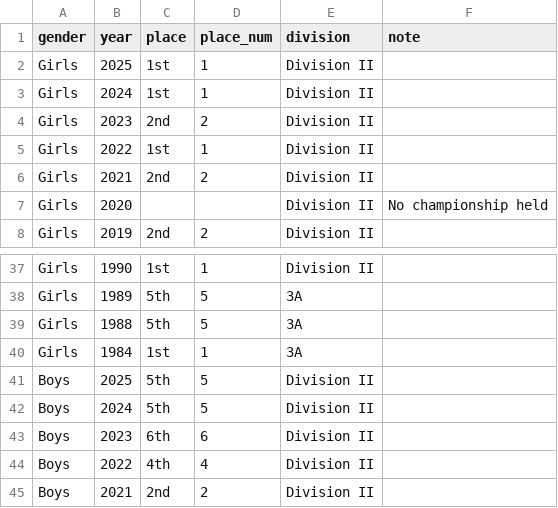
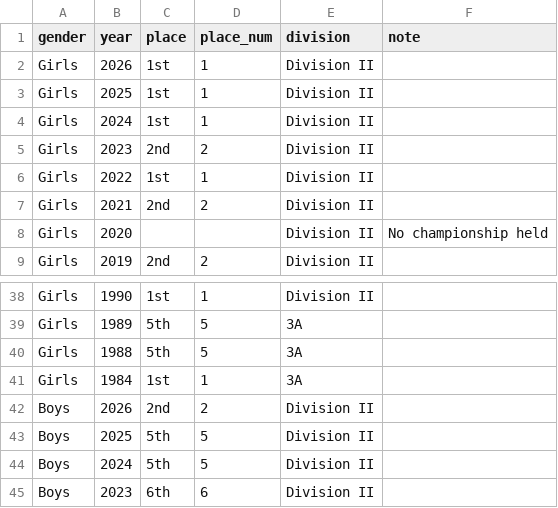
Before and after one commit to pwalesdi/mvxctf_website, a CSV file: assets/data/ncs-championships.csv, drawn as a sheet; only a part is shown, gaps mark what is left out; the shorter side is filled out with more unchanged rows; the diff names each change by its address in the sheet, - before the commit and + after, or states it on an @@ line.

```diff
--- a/assets/data/ncs-championships.csv
+++ b/assets/data/ncs-championships.csv
+row 2: Girls | 2026 | 1st | 1 | Division II
+row 42: Boys | 2026 | 2nd | 2 | Division II
```
Also changed, not shown: 4 other files.
